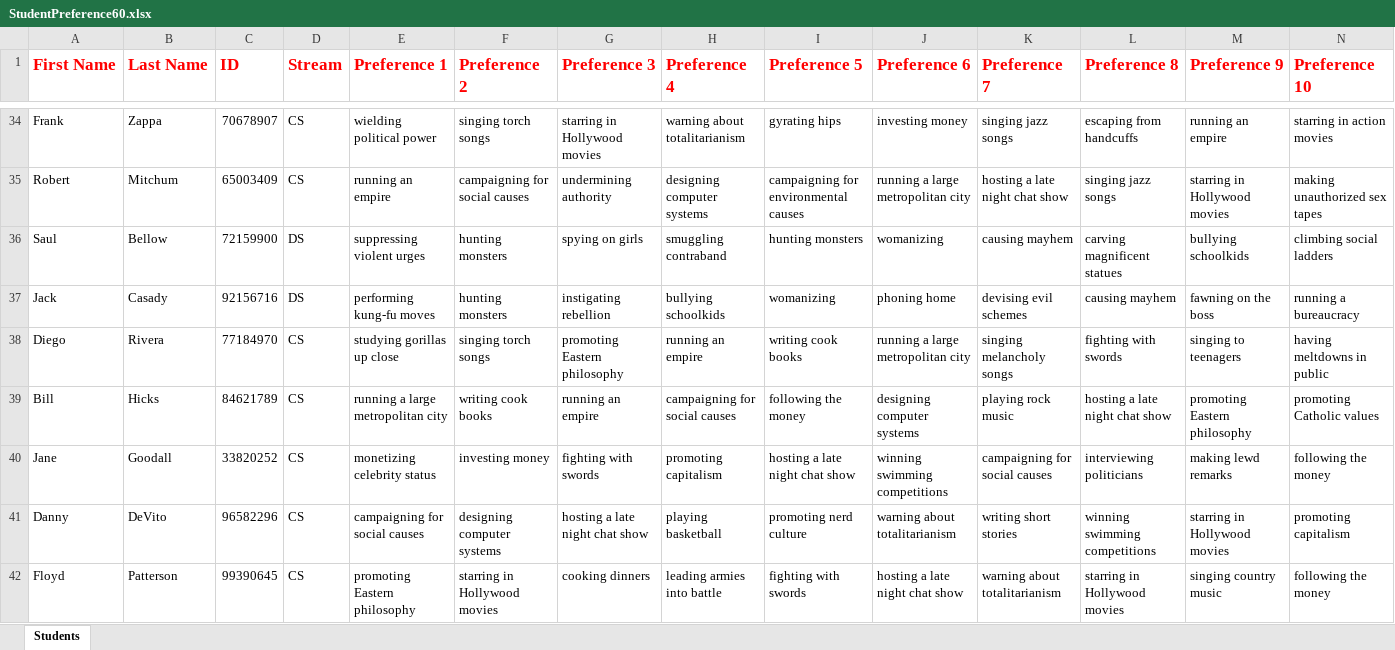
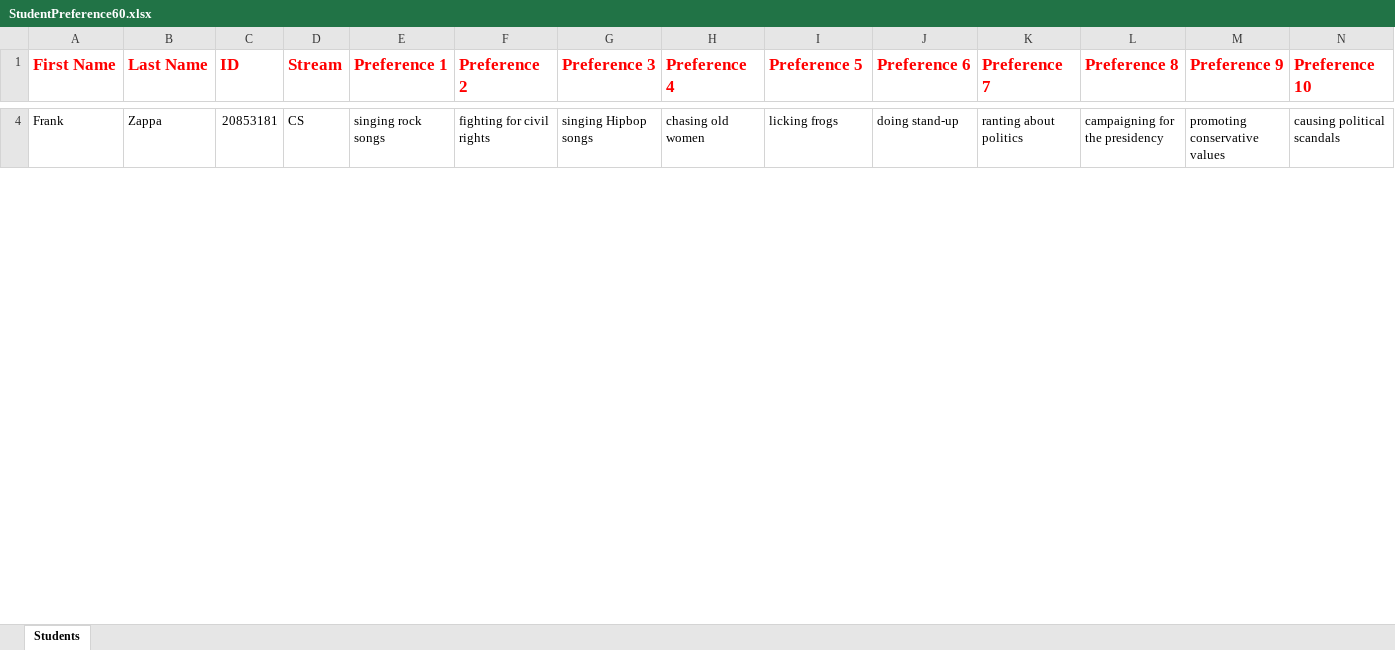
Before and after one commit to bryansng/call-for-cthulhu, an Excel workbook: StudentPreference60.xlsx, sheet Students, drawn as a sheet; only a part is shown, gaps mark what is left out; values as stored, in another font and other column widths than the file's, no borders; removed rows and columns are numbered as before the commit, all else as after; the diff covers the shown part only; the diff names each change by its address in the sheet, - before the commit and + after, or states it on an @@ line.

```diff
--- a/StudentPreference60.xlsx (sheet Students)
+++ b/StudentPreference60.xlsx (sheet Students)
-C4 (ID): 70678907
+C4 (ID): 20853181
-E4 (Preference 1): wielding political power
+E4 (Preference 1): singing rock songs
-F4 (Preference 2): singing torch songs
+F4 (Preference 2): fighting for civil rights
-G4 (Preference 3): starring in Hollywood movies
+G4 (Preference 3): singing Hipbop songs
-H4 (Preference 4): warning about totalitarianism
+H4 (Preference 4): chasing old women
-I4 (Preference 5): gyrating hips
+I4 (Preference 5): licking frogs
-J4 (Preference 6): investing money
+J4 (Preference 6): doing stand-up
-K4 (Preference 7): singing jazz songs
+K4 (Preference 7): ranting about politics
-L4 (Preference 8): escaping from handcuffs
+L4 (Preference 8): campaigning for the presidency
-M4 (Preference 9): running an empire
+M4 (Preference 9): promoting conservative values
-N4 (Preference 10): starring in action movies
+N4 (Preference 10): causing political scandals
-row 35: Robert | Mitchum | 65003409 | CS | running an empire | campaigning for social causes | undermining authority | designing computer systems | campaigning for environmental causes | running a large metropolitan city | hosting a late night chat show | singing jazz songs | starring in Hollywood movies | making unauthorized sex tapes
-row 36: Saul | Bellow | 72159900 | DS | suppressing violent urges | hunting monsters | spying on girls | smuggling contraband | hunting monsters | womanizing | causing mayhem | carving magnificent statues | bullying schoolkids | climbing social ladders
-row 37: Jack | Casady | 92156716 | DS | performing kung-fu moves | hunting monsters | instigating rebellion | bullying schoolkids | womanizing | phoning home | devising evil schemes | causing mayhem | fawning on the boss | running a bureaucracy
-row 38: Diego | Rivera | 77184970 | CS | studying gorillas up close | singing torch songs | promoting Eastern philosophy | running an empire | writing cook books | running a large metropolitan city | singing melancholy songs | fighting with swords | singing to teenagers | having meltdowns in public
-row 39: Bill | Hicks | 84621789 | CS | running a large metropolitan city | writing cook books | running an empire | campaigning for social causes | following the money | designing computer systems | playing rock music | hosting a late night chat show | promoting Eastern philosophy | promoting Catholic values
-row 40: Jane | Goodall | 33820252 | CS | monetizing celebrity status | investing money | fighting with swords | promoting capitalism | hosting a late night chat show | winning swimming competitions | campaigning for social causes | interviewing politicians | making lewd remarks | following the money
-row 41: Danny | DeVito | 96582296 | CS | campaigning for social causes | designing computer systems | hosting a late night chat show | playing basketball | promoting nerd culture | warning about totalitarianism | writing short stories | winning swimming competitions | starring in Hollywood movies | promoting capitalism
-row 42: Floyd | Patterson | 99390645 | CS | promoting Eastern philosophy | starring in Hollywood movies | cooking dinners | leading armies into battle | fighting with swords | hosting a late night chat show | warning about totalitarianism | starring in Hollywood movies | singing country music | following the money
```
Also changed, not shown: 59 added rows and 51 removed rows elsewhere in this sheet, Analysis240.xlsx, Analysis500.xlsx, 24 other files.
